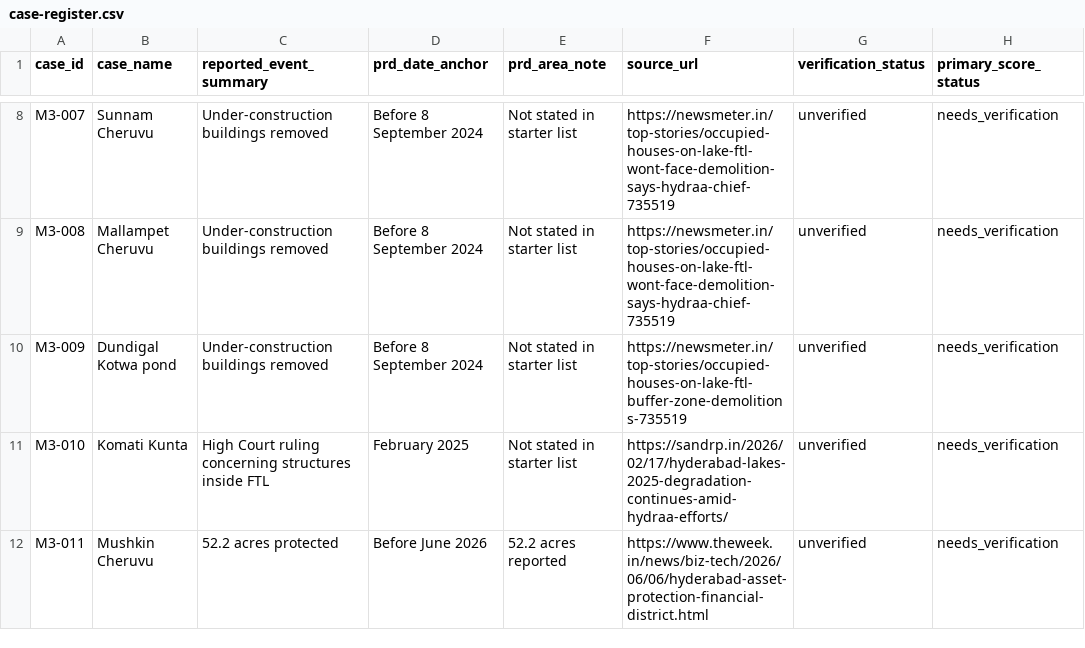
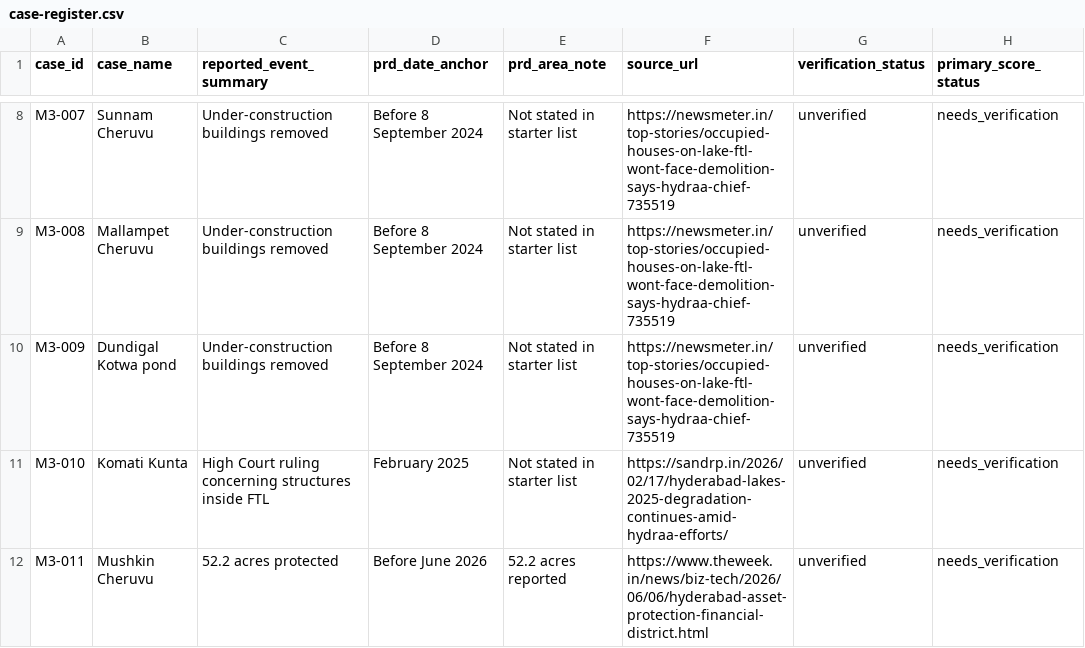
Before and after one commit to aitech2025/lake-protect, a CSV file: data/case-register.csv, drawn as a sheet; only a part is shown, gaps mark what is left out; the diff names each change by its address in the sheet, - before the commit and + after, or states it on an @@ line.

Commit message:
fix(m3): use the cited PRD source URL for Dundigal case

```diff
--- a/data/case-register.csv
+++ b/data/case-register.csv
-F10 (source_url): https://newsmeter.in/top-stories/occupied-houses-on-lake-ftl-buffer-zone-demolitions-735519
+F10 (source_url): https://newsmeter.in/top-stories/occupied-houses-on-lake-ftl-wont-face-demolition-says-hydraa-chief-735519
```
